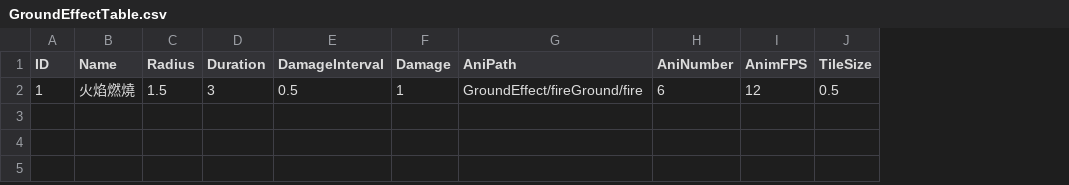
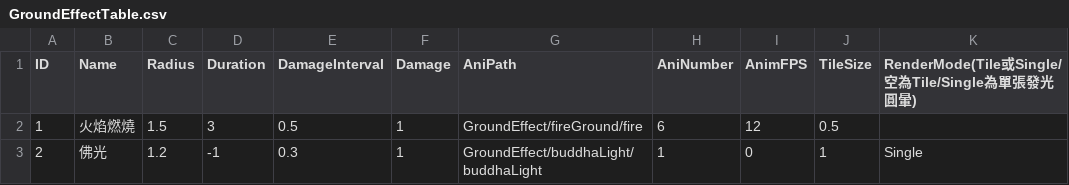
Before and after one commit to sorrowslee/DipanProj, a CSV file: DipanProj_Main/Assets/Data/GroundEffectTable.csv, drawn as a sheet; the diff names each change by its address in the sheet, - before the commit and + after, or states it on an @@ line.

```diff
--- a/DipanProj_Main/Assets/Data/GroundEffectTable.csv
+++ b/DipanProj_Main/Assets/Data/GroundEffectTable.csv
+column K, row 1: RenderMode(Tile或Single/空為Tile/Single為單張發光圓暈)
+row 3: 2 | 佛光 | 1.2 | -1 | 0.3 | 1 | GroundEffect/buddhaLight/buddhaLight | 1 | 0 | 1 | Single
```
Also changed, not shown: DipanProj_Main/Assets/Data/RecipeTable.csv, DipanProj_Main/Assets/Data/WeaponTable.csv, 12 other files.
